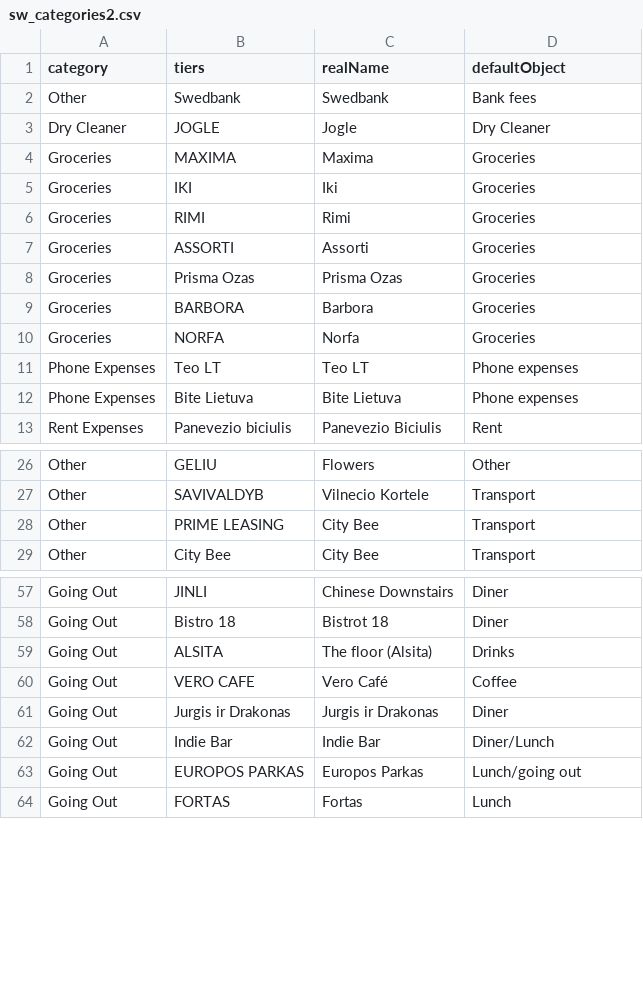
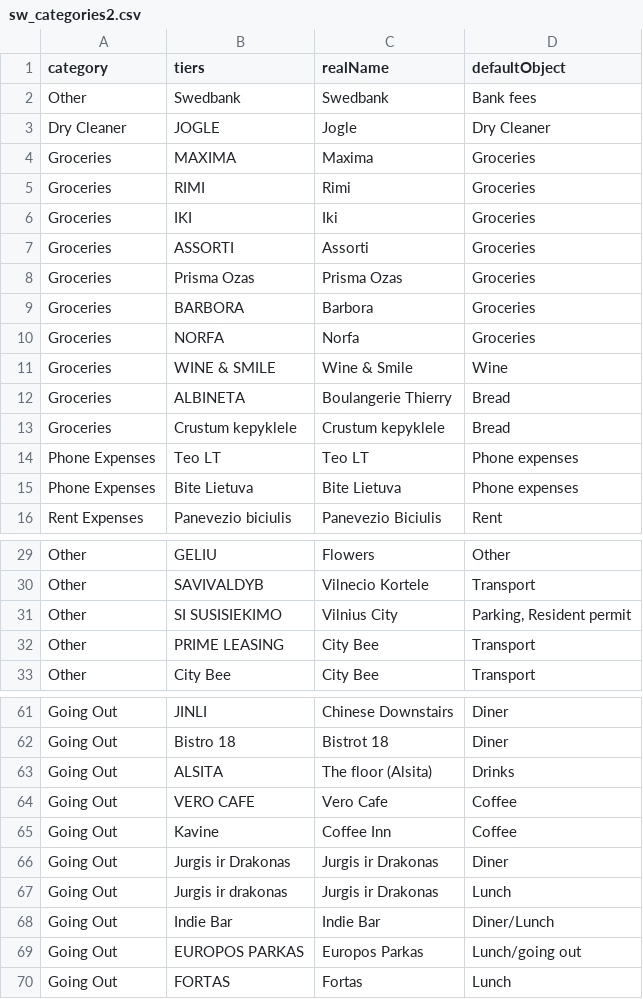
Before and after one commit to Gwenael617/perso_tools, a CSV file: Vilnius/sw_categories2.csv, drawn as a sheet; only a part is shown, gaps mark what is left out; the diff covers the shown part only.

```diff
--- a/Vilnius/sw_categories2.csv
+++ b/Vilnius/sw_categories2.csv
@@ -4 +4,2 @@
 "Groceries","MAXIMA","Maxima","Groceries"
+"Groceries","RIMI","Rimi","Groceries"
@@ -6,2 +7 @@
-"Groceries","RIMI","Rimi","Groceries"
 "Groceries","ASSORTI","Assorti","Groceries"
@@ -10,2 +10,5 @@
 "Groceries","NORFA","Norfa","Groceries"
+"Groceries","WINE & SMILE","Wine & Smile","Wine"
+"Groceries","ALBINETA","Boulangerie Thierry","Bread"
+"Groceries","Crustum kepyklele","Crustum kepyklele","Bread"
 "Phone Expenses","Teo LT","Teo LT","Phone expenses"
@@ -27,2 +30,3 @@
 "Other","SAVIVALDYB","Vilnecio Kortele","Transport"
+"Other","SI SUSISIEKIMO","Vilnius City","Parking, Resident permit"
 "Other","PRIME LEASING","City Bee","Transport"
@@ -59,4 +63,6 @@
 "Going Out","ALSITA","The floor (Alsita)","Drinks"
-"Going Out","VERO CAFE","Vero Café","Coffee"
+"Going Out","VERO CAFE","Vero Cafe","Coffee"
+"Going Out","Kavine   ","Coffee Inn","Coffee"
 "Going Out","Jurgis ir Drakonas","Jurgis ir Drakonas","Diner"
+"Going Out","Jurgis ir drakonas","Jurgis ir Drakonas","Lunch"
 "Going Out","Indie Bar","Indie Bar","Diner/Lunch"
```
Also changed, not shown: 16 added rows elsewhere in this file, 1 other file.
